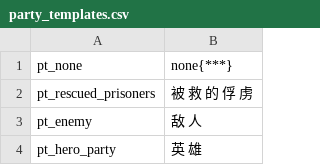
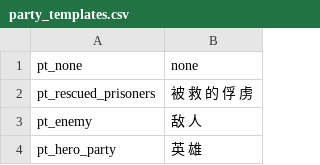
Before and after one commit to hooohoooh/Rising_Sun_Bakumatsu_Daimyo_Edition_Simplified_Chinese_translation, a CSV file: cns/party_templates.csv, drawn as a sheet; only a part is shown.

```diff
--- a/cns/party_templates.csv
+++ b/cns/party_templates.csv
@@ -1,2 +1,2 @@
-pt_none|none{***}
+pt_none|none
 pt_rescued_prisoners|被 救 的 俘 虏
```
Also changed, not shown: cns/dialogs.csv, cns/game_strings.csv, 7 other files.
